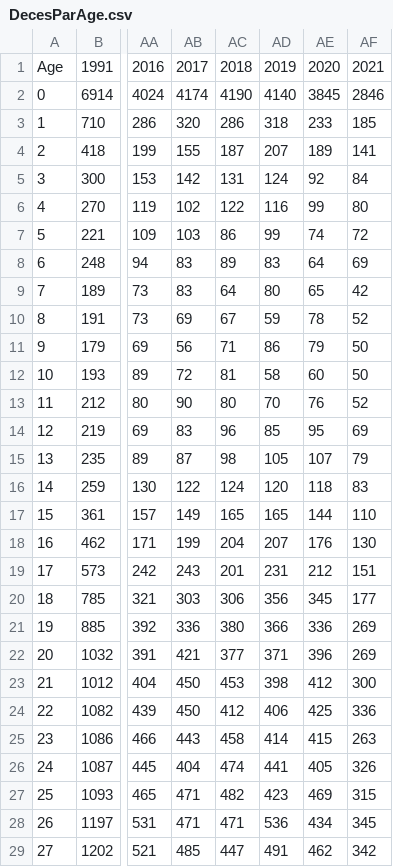
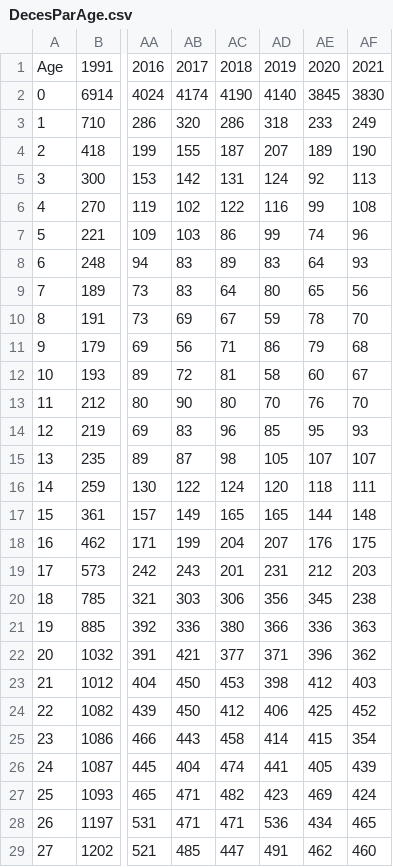
Before and after one commit to kroc702/stats-deces, a CSV file: docs/results/DecesParAge.csv, drawn as a sheet; only a part is shown, gaps mark what is left out; the diff covers the shown part only; the diff names each change by its address in the sheet, - before the commit and + after, or states it on an @@ line.

```diff
--- a/docs/results/DecesParAge.csv
+++ b/docs/results/DecesParAge.csv
-AF2: 2846
+AF2: 3830
-AF3: 185
+AF3: 249
-AF4: 141
+AF4: 190
-AF5: 84
+AF5: 113
-AF6: 80
+AF6: 108
-AF7: 72
+AF7: 96
-AF8: 69
+AF8: 93
-AF9: 42
+AF9: 56
-AF10: 52
+AF10: 70
-AF11: 50
+AF11: 68
-AF12: 50
+AF12: 67
-AF13: 52
+AF13: 70
-AF14: 69
+AF14: 93
-AF15: 79
+AF15: 107
-AF16: 83
+AF16: 111
-AF17: 110
+AF17: 148
-AF18: 130
+AF18: 175
-AF19: 151
+AF19: 203
-AF20: 177
+AF20: 238
-AF21: 269
+AF21: 363
-AF22: 269
+AF22: 362
-AF23: 300
+AF23: 403
-AF24: 336
+AF24: 452
-AF25: 263
+AF25: 354
-AF26: 326
+AF26: 439
-AF27: 315
+AF27: 424
-AF28: 345
+AF28: 465
-AF29: 342
+AF29: 460
```
Also changed, not shown: 73 edited cells elsewhere in this file, 1 other file.
